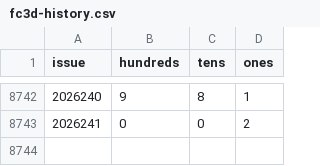
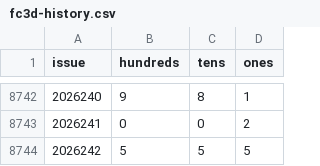
Before and after one commit to 212616130-creator/fc3d-gewei-kill, a CSV file: data/fc3d-history.csv, drawn as a sheet; only a part is shown, gaps mark what is left out; the diff names each change by its address in the sheet, - before the commit and + after, or states it on an @@ line.

```diff
--- a/data/fc3d-history.csv
+++ b/data/fc3d-history.csv
+row 8744: 2026242 | 5 | 5 | 5
```
Also changed, not shown: 3 other files.
